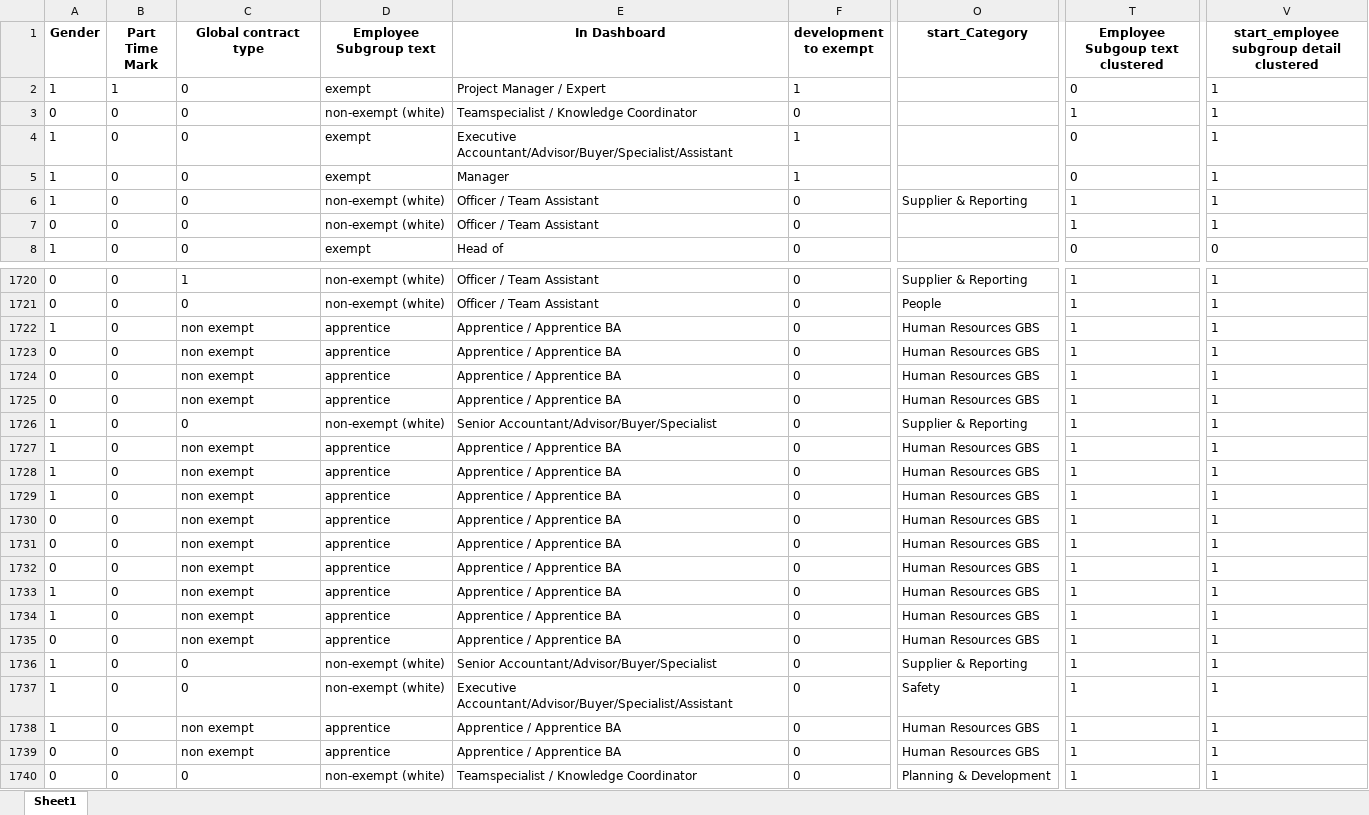
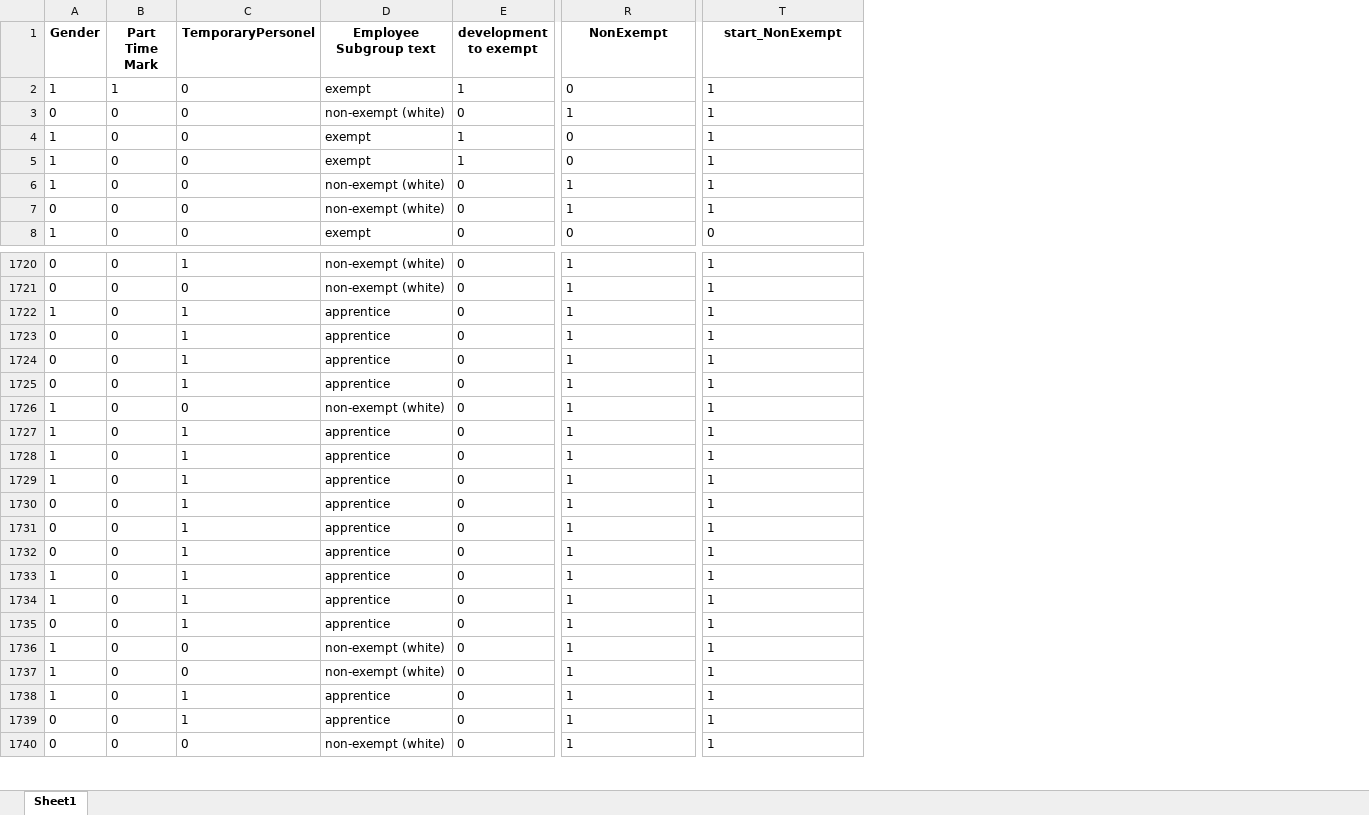
Before and after one commit to lucasoldenburg/DataMiningProject, an Excel workbook: Markdowns/20220110_dataPrepped_beforeOneHot.xlsx, sheet Sheet1, drawn as a sheet; only a part is shown, gaps mark what is left out; values as stored, in another font and other column widths than the file's, no borders; removed rows and columns are numbered as before the commit, all else as after; the diff covers the shown part only; the diff names each change by its address in the sheet, - before the commit and + after, or states it on an @@ line.

```diff
--- a/Markdowns/20220110_dataPrepped_beforeOneHot.xlsx (sheet Sheet1)
+++ b/Markdowns/20220110_dataPrepped_beforeOneHot.xlsx (sheet Sheet1)
-column E (In Dashboard), rows 2-8: Project Manager / Expert | Teamspecialist / Knowledge Coordinator | Executive Accountant/Advisor/Buyer/Specialist/Assistant | Manager | Officer / Team Assistant | Officer / Team Assistant | Head of; rows 1720-1740: Officer / Team Assistant | Officer / Team Assistant | Apprentice / Apprentice BA | Apprentice / Apprentice BA | Apprentice / Apprentice BA | Apprentice / Apprentice BA | Senior Accountant/Advisor/Buyer/Specialist | Apprentice / Apprentice BA | Apprentice / Apprentice BA | Apprentice / Apprentice BA | Apprentice / Apprentice BA | Apprentice / Apprentice BA | Apprentice / Apprentice BA | Apprentice / Apprentice BA | Apprentice / Apprentice BA | Apprentice / Apprentice BA | Senior Accountant/Advisor/Buyer/Specialist | Executive Accountant/Advisor/Buyer/Specialist/Assistant | Apprentice / Apprentice BA | Apprentice / Apprentice BA | Teamspecialist / Knowledge Coordinator
-column O (start_Category), row 6: Supplier & Reporting; rows 1720-1740: Supplier & Reporting | People | Human Resources GBS | Human Resources GBS | Human Resources GBS | Human Resources GBS | Supplier & Reporting | Human Resources GBS | Human Resources GBS | Human Resources GBS | Human Resources GBS | Human Resources GBS | Human Resources GBS | Human Resources GBS | Human Resources GBS | Human Resources GBS | Supplier & Reporting | Safety | Human Resources GBS | Human Resources GBS | Planning & Development
-C1: Global contract type
+C1: TemporaryPersonel
-R1: Employee Subgoup text clustered
+R1: NonExempt
-T1: start_employee subgroup detail clustered
+T1: start_NonExempt
-C1722:C1725 (TemporaryPersonel): non exempt
+C1722:C1725 (TemporaryPersonel): 1
-C1727:C1735 (TemporaryPersonel): non exempt
+C1727:C1735 (TemporaryPersonel): 1
-C1738:C1739 (TemporaryPersonel): non exempt
+C1738:C1739 (TemporaryPersonel): 1
```
Also changed, not shown: 78 edited cells elsewhere in this sheet, Markdowns/20220110_dataPrepped_afterOneHot.xlsx, 2 other files.
